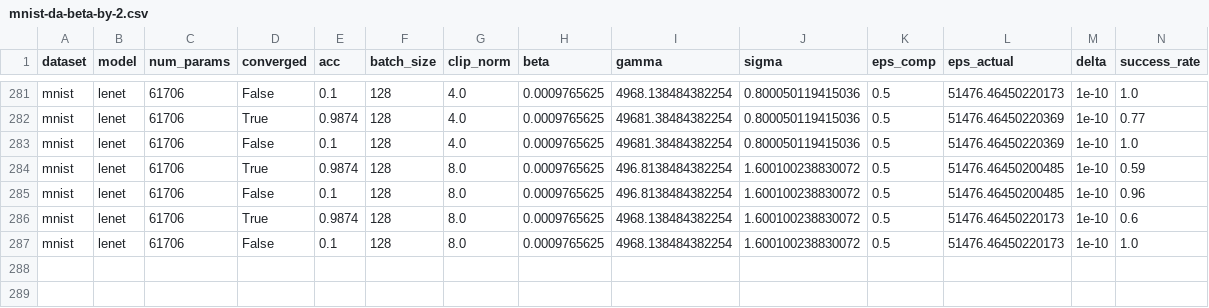
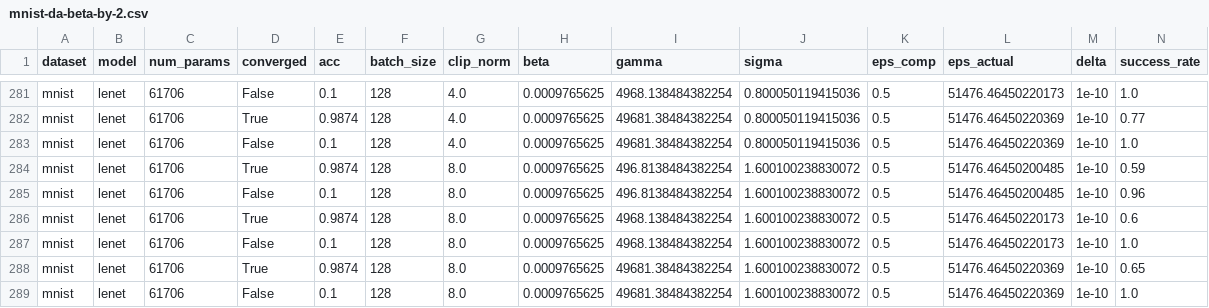
Before and after one commit to jvhs0706/GPM, a CSV file: logs/mnist-da-beta-by-2.csv, drawn as a sheet; only a part is shown, gaps mark what is left out.

Commit message:
Add mnist results to logs/mnist-da-beta-by-2.csv, with eps=0.5, beta=.00097656250000000000, clip_norm=8, gamma_factor=200

```diff
--- a/logs/mnist-da-beta-by-2.csv
+++ b/logs/mnist-da-beta-by-2.csv
@@ -287 +287,3 @@ mnist,lenet,61706,True,0.9874,128,8.0,0.0009765625,4968.138484382254,1.600100238
 mnist,lenet,61706,False,0.1,128,8.0,0.0009765625,4968.138484382254,1.600100238830072,0.5,51476.46450220173,1e-10,1.0
+mnist,lenet,61706,True,0.9874,128,8.0,0.0009765625,49681.38484382254,1.600100238830072,0.5,51476.46450220369,1e-10,0.65
+mnist,lenet,61706,False,0.1,128,8.0,0.0009765625,49681.38484382254,1.600100238830072,0.5,51476.46450220369,1e-10,1.0
```
